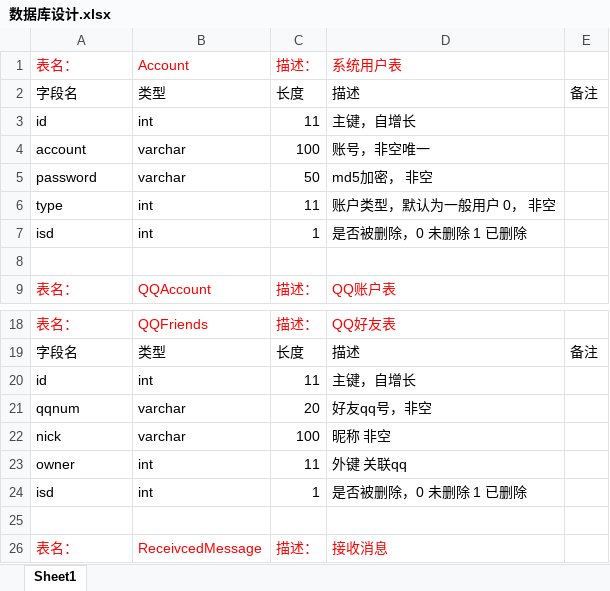
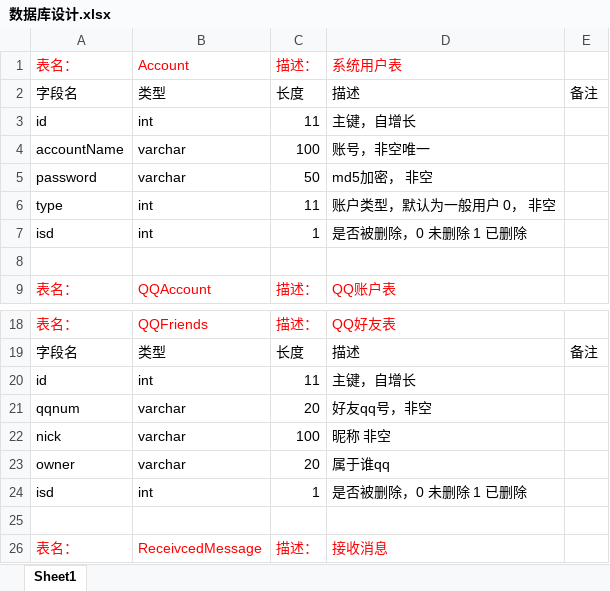
Before and after one commit to OpenQQ/yjhPro_TestQQRecvAndSend, an Excel workbook: 数据库设计.xlsx, sheet Sheet1, drawn as a sheet; only a part is shown, gaps mark what is left out; values as stored, in another font and other column widths than the file's, no borders; removed rows and columns are numbered as before the commit, all else as after; the diff names each change by its address in the sheet, - before the commit and + after, or states it on an @@ line.

```diff
--- a/数据库设计.xlsx (sheet Sheet1)
+++ b/数据库设计.xlsx (sheet Sheet1)
-A4: account
+A4: accountName
-row 23: owner | int | 11 | 外键 关联qq
+row 23: owner | varchar | 20 | 属于谁qq
```
Also changed, not shown: 37 other files.
